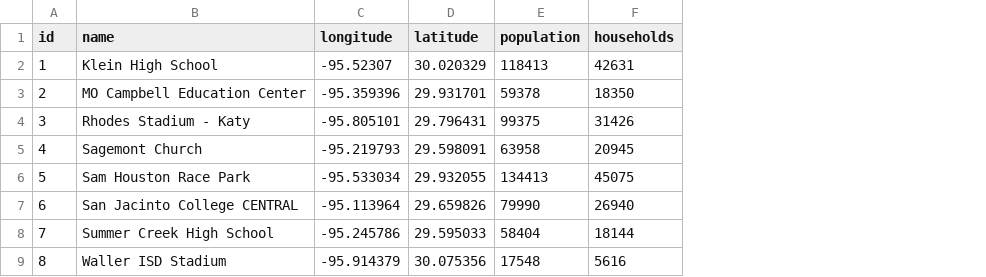
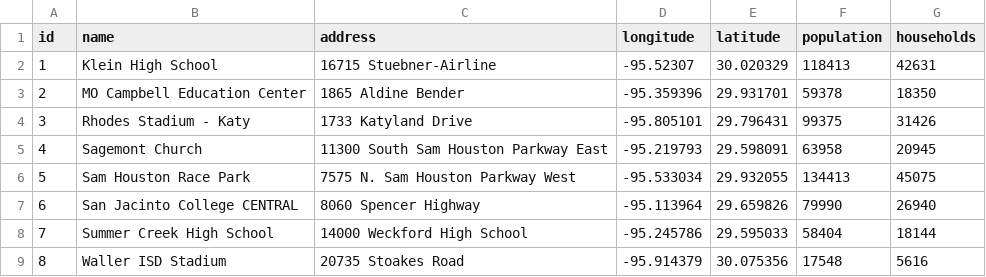
Before and after one commit to Samakwa/VRP-TCC-For-RSS, a CSV file: test1_popn.csv, drawn as a sheet; only a part is shown; the diff names each change by its address in the sheet, - before the commit and + after, or states it on an @@ line.

```diff
--- a/test1_popn.csv
+++ b/test1_popn.csv
+column C (address), rows 2-9: 16715 Stuebner-Airline | 1865 Aldine Bender | 1733 Katyland Drive | 11300 South Sam Houston Parkway East | 7575 N. Sam Houston Parkway West | 8060 Spencer Highway | 14000 Weckford High School | 20735 Stoakes Road
```
Also changed, not shown: 1 other file.
